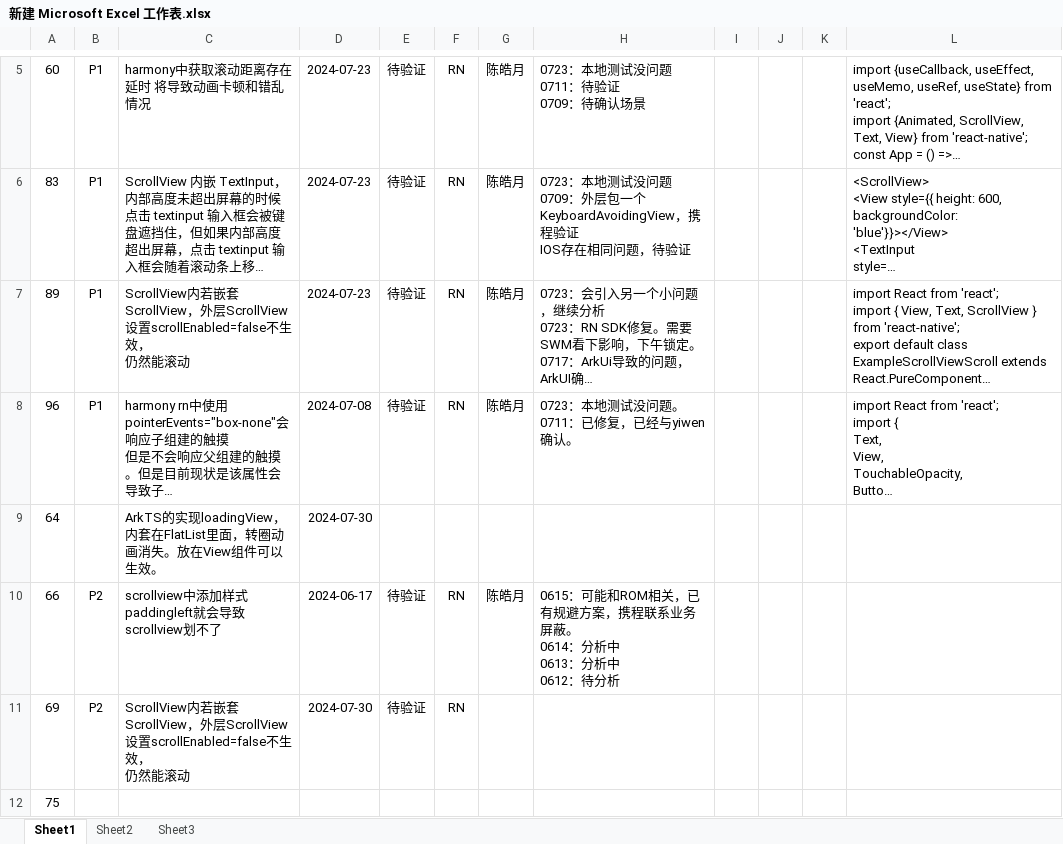
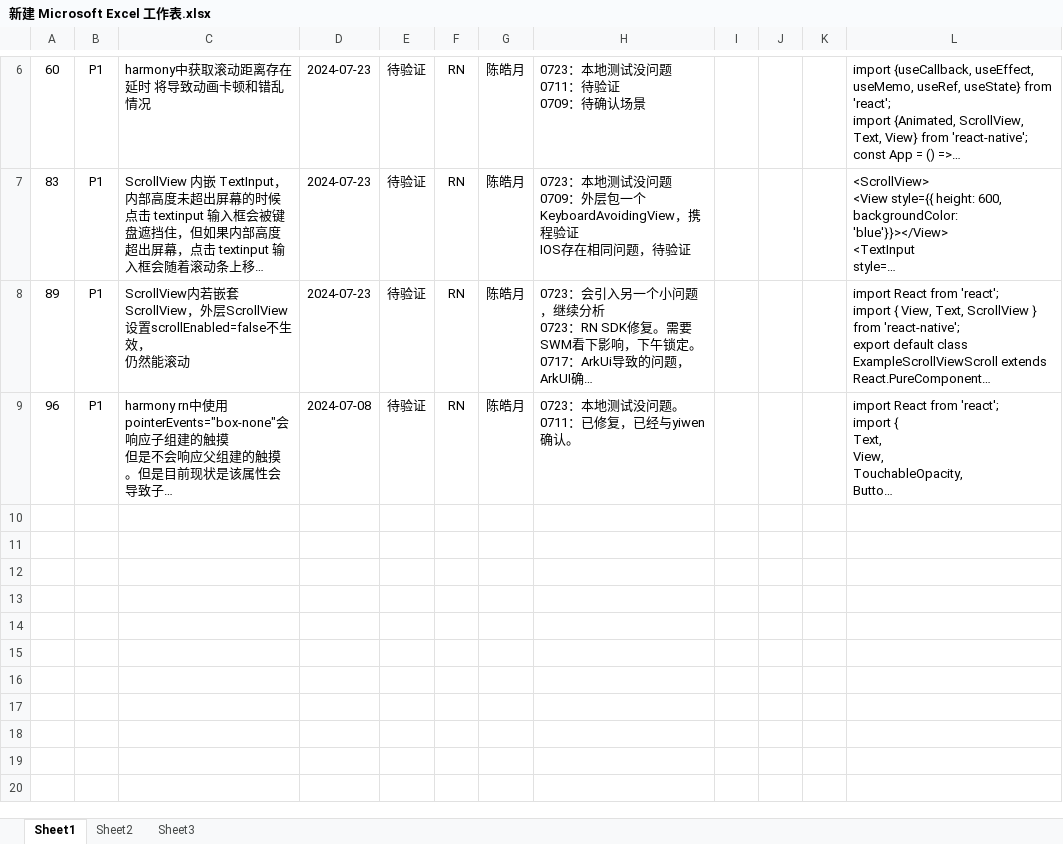
Before and after one commit to haoyuedada/starry-sky, an Excel workbook: xiecheng/新建 Microsoft Excel 工作表.xlsx, sheet Sheet1, drawn as a sheet; only a part is shown, gaps mark what is left out; long unchanged cells end in …; values as stored, in another font and other column widths than the file's, no borders; removed rows and columns are numbered as before the commit, all else as after; ↵ is a line break in a cell; the diff covers the shown part only; the diff names each change by its address in the sheet, - before the commit and + after, or states it on an @@ line.

```diff
--- a/xiecheng/新建 Microsoft Excel 工作表.xlsx (sheet Sheet1)
+++ b/xiecheng/新建 Microsoft Excel 工作表.xlsx (sheet Sheet1)
-row 9: 64 |  | ArkTS的实现loadingView，内套在FlatList里面，转圈动画消失。放在View组件可以生效。 | 2024-07-30
-row 10: 66 | P2 | scrollview中添加样式paddingleft就会导致scrollview划不了 | 2024-06-17 | 待验证 | RN | 陈皓月 | 0615：可能和ROM相关，已有规避方案，携程联系业务屏蔽。 ↵ 0614：分析中 ↵ 0613：分析中 ↵ 0612：待分析
-row 11: 69 | P2 | ScrollView内若嵌套ScrollView，外层ScrollView设置scrollEnabled=false不生效， ↵ 仍然能滚动 | 2024-07-30 | 待验证 | RN
-row 12: 75
```
Also changed, not shown: 1 added row and 5 edited cells elsewhere in this sheet, 1 other file.
